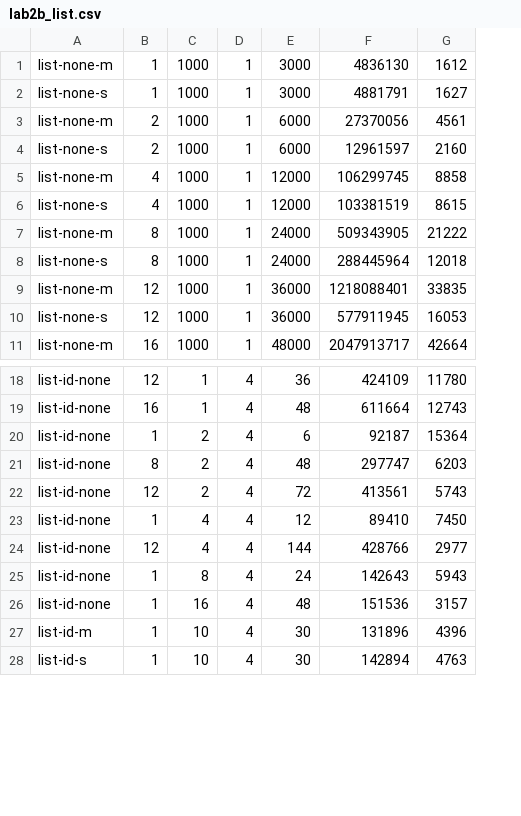
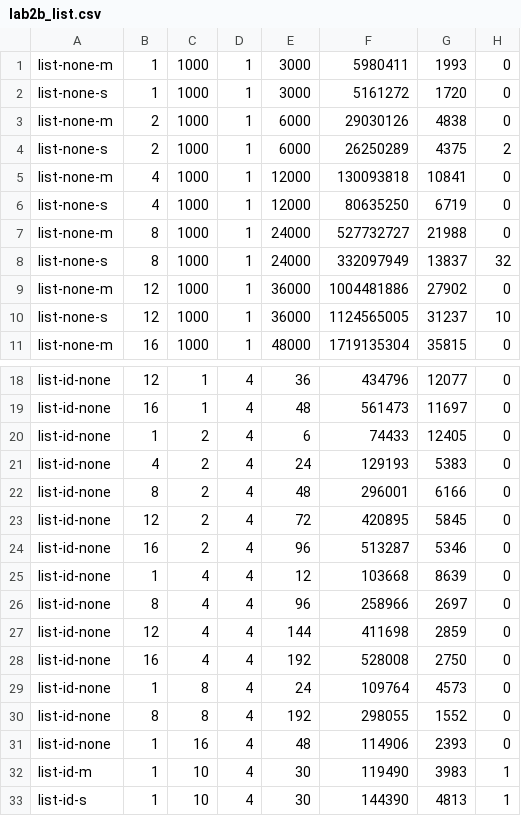
Before and after one commit to nikhilmalhotra123/CS111, a CSV file: 2b/lab2b_list.csv, drawn as a sheet; only a part is shown, gaps mark what is left out; removed rows and columns are numbered as before the commit, all else as after; the diff names each change by its address in the sheet, - before the commit and + after, or states it on an @@ line.

```diff
--- a/2b/lab2b_list.csv
+++ b/2b/lab2b_list.csv
-column F, rows 1-11: 4836130 | 4881791 | 27370056 | 12961597 | 106299745 | 103381519 | 509343905 | 288445964 | 1218088401 | 577911945 | 2047913717; rows 18-28: 424109 | 611664 | 92187 | 297747 | 413561 | 89410 | 428766 | 142643 | 151536 | 131896 | 142894
-column G, rows 1-11: 1612 | 1627 | 4561 | 2160 | 8858 | 8615 | 21222 | 12018 | 33835 | 16053 | 42664; rows 18-28: 11780 | 12743 | 15364 | 6203 | 5743 | 7450 | 2977 | 5943 | 3157 | 4396 | 4763
+column F, rows 1-11: 5980411 | 5161272 | 29030126 | 26250289 | 130093818 | 80635250 | 527732727 | 332097949 | 1004481886 | 1124565005 | 1719135304; rows 18-20: 434796 | 561473 | 74433; rows 22-23: 296001 | 420895; row 25: 103668; row 27: 411698; row 29: 109764; rows 31-33: 114906 | 119490 | 144390
+column G, rows 1-11: 1993 | 1720 | 4838 | 4375 | 10841 | 6719 | 21988 | 13837 | 27902 | 31237 | 35815; rows 18-20: 12077 | 11697 | 12405; rows 22-23: 6166 | 5845; row 25: 8639; row 27: 2859; row 29: 4573; rows 31-33: 2393 | 3983 | 4813
+column H, rows 1-11: 0 | 0 | 0 | 2 | 0 | 0 | 0 | 32 | 0 | 10 | 0; rows 18-20: all 0; rows 22-23: 0 | 0; row 25: 0; row 27: 0; row 29: 0; rows 31-33: 0 | 1 | 1
+row 21: list-id-none | 4 | 2 | 4 | 24 | 129193 | 5383 | 0
+row 24: list-id-none | 16 | 2 | 4 | 96 | 513287 | 5346 | 0
+row 26: list-id-none | 8 | 4 | 4 | 96 | 258966 | 2697 | 0
+row 28: list-id-none | 16 | 4 | 4 | 192 | 528008 | 2750 | 0
+row 30: list-id-none | 8 | 8 | 4 | 192 | 298055 | 1552 | 0
```
Also changed, not shown: 4 other files.
